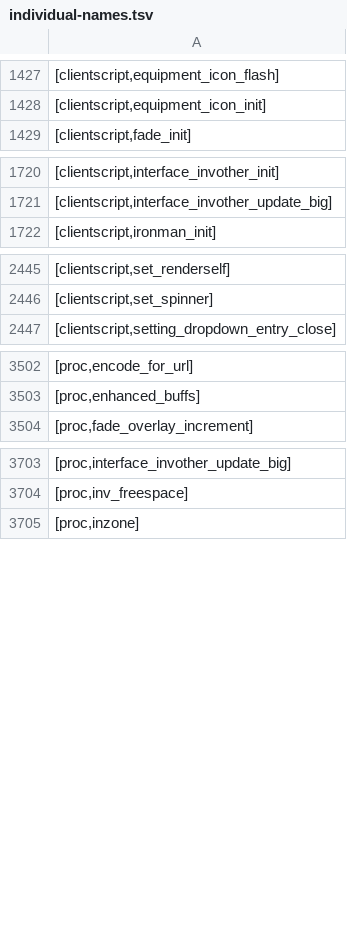
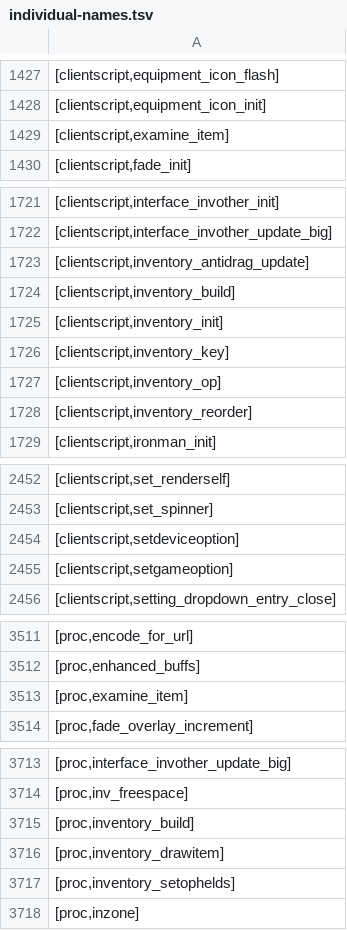
Before and after one commit to Joshua-F/cache-names, a TSV file: individual-names.tsv, drawn as a sheet; only a part is shown, gaps mark what is left out; the diff covers the shown part only; the diff names each change by its address in the sheet, - before the commit and + after, or states it on an @@ line.

```diff
--- a/individual-names.tsv
+++ b/individual-names.tsv
+row 1429: [clientscript,examine_item]
+row 1723: [clientscript,inventory_antidrag_update]
+row 1724: [clientscript,inventory_build]
+row 1725: [clientscript,inventory_init]
+row 1726: [clientscript,inventory_key]
+row 1727: [clientscript,inventory_op]
+row 1728: [clientscript,inventory_reorder]
+row 2454: [clientscript,setdeviceoption]
+row 2455: [clientscript,setgameoption]
+row 3513: [proc,examine_item]
+row 3715: [proc,inventory_build]
+row 3716: [proc,inventory_drawitem]
+row 3717: [proc,inventory_setophelds]
```
Also changed, not shown: 2 added rows elsewhere in this file, names.tsv.
